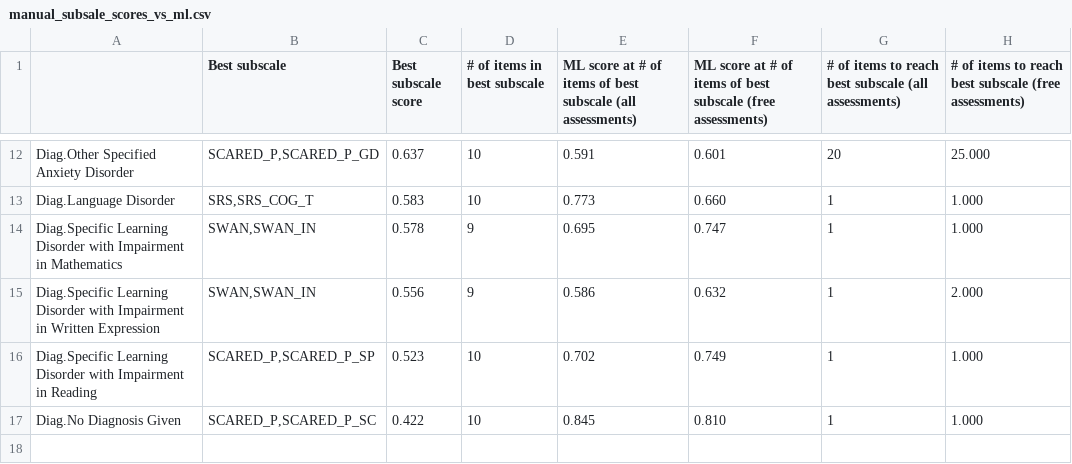
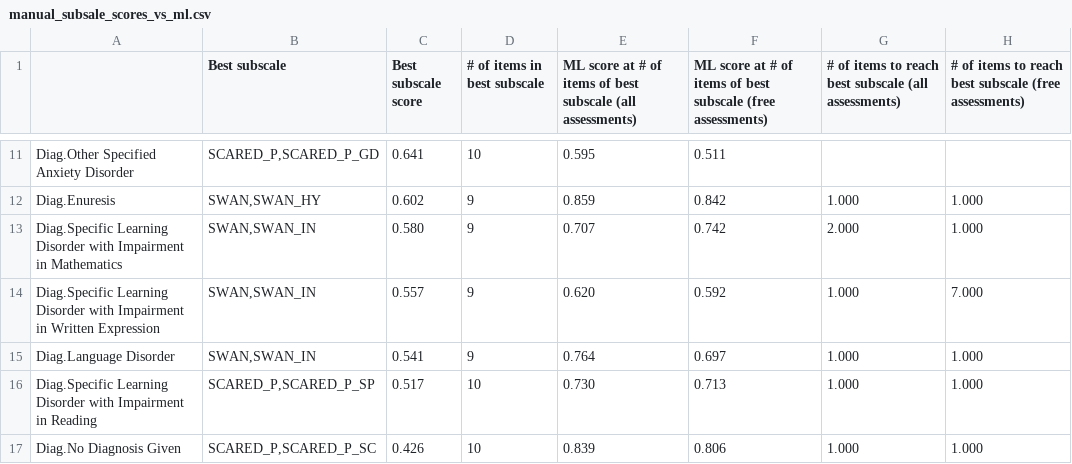
Before and after one commit to charlie42/HBN-scripts, a CSV file: output/manual_scoring_analysis/manual_subsale_scores_vs_ml.csv, drawn as a sheet; only a part is shown, gaps mark what is left out; removed rows and columns are numbered as before the commit, all else as after; the diff covers the shown part only; the diff names each change by its address in the sheet, - before the commit and + after, or states it on an @@ line.

```diff
--- a/output/manual_scoring_analysis/manual_subsale_scores_vs_ml.csv
+++ b/output/manual_scoring_analysis/manual_subsale_scores_vs_ml.csv
-C11 (Best subscale score): 0.637
+C11 (Best subscale score): 0.641
-E11: 0.591
+E11: 0.595
-F11: 0.601
+F11: 0.511
-G11: 20
+G11: (empty)
-H11: 25.000
+H11: (empty)
-row 13: Diag.Language Disorder | SRS,SRS_COG_T | 0.583 | 10 | 0.773 | 0.660 | 1 | 1.000
+row 12: Diag.Enuresis | SWAN,SWAN_HY | 0.602 | 9 | 0.859 | 0.842 | 1.000 | 1.000
-C13 (Best subscale score): 0.578
+C13 (Best subscale score): 0.580
-E13: 0.695
+E13: 0.707
-F13: 0.747
+F13: 0.742
-G13: 1
+G13: 2.000
-C14 (Best subscale score): 0.556
+C14 (Best subscale score): 0.557
-E14: 0.586
+E14: 0.620
-F14: 0.632
+F14: 0.592
-G14: 1
+G14: 1.000
-H14: 2.000
+H14: 7.000
+row 15: Diag.Language Disorder | SWAN,SWAN_IN | 0.541 | 9 | 0.764 | 0.697 | 1.000 | 1.000
-C16 (Best subscale score): 0.523
+C16 (Best subscale score): 0.517
-E16: 0.702
+E16: 0.730
-F16: 0.749
+F16: 0.713
-G16:G17: 1
+G16:G17: 1.000
-C17 (Best subscale score): 0.422
+C17 (Best subscale score): 0.426
-E17: 0.845
+E17: 0.839
-F17: 0.810
+F17: 0.806
```
Also changed, not shown: 3 added rows, 4 removed rows and 27 edited cells elsewhere in this file, output/manual_scoring_analysis/manual_subscale_scores.csv, output/what_improves_LD.csv, 54 other files.
